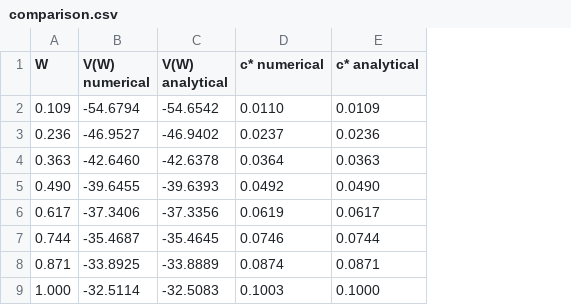
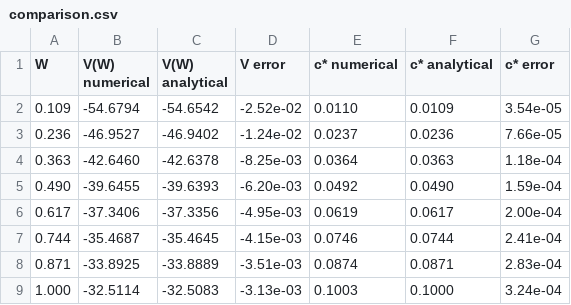
Before and after one commit to rawatpranjal/structural-economics, a CSV file: dynamic-programming/cake-eating/tables/comparison.csv, drawn as a sheet; the diff names each change by its address in the sheet, - before the commit and + after, or states it on an @@ line.

Commit message:
Revise cake eating tutorial

```diff
--- a/dynamic-programming/cake-eating/tables/comparison.csv
+++ b/dynamic-programming/cake-eating/tables/comparison.csv
+column D (V error), rows 2-9: -2.52e-02 | -1.24e-02 | -8.25e-03 | -6.20e-03 | -4.95e-03 | -4.15e-03 | -3.51e-03 | -3.13e-03
+column G (c* error), rows 2-9: 3.54e-05 | 7.66e-05 | 1.18e-04 | 1.59e-04 | 2.00e-04 | 2.41e-04 | 2.83e-04 | 3.24e-04
```
Also changed, not shown: 4 other files.
